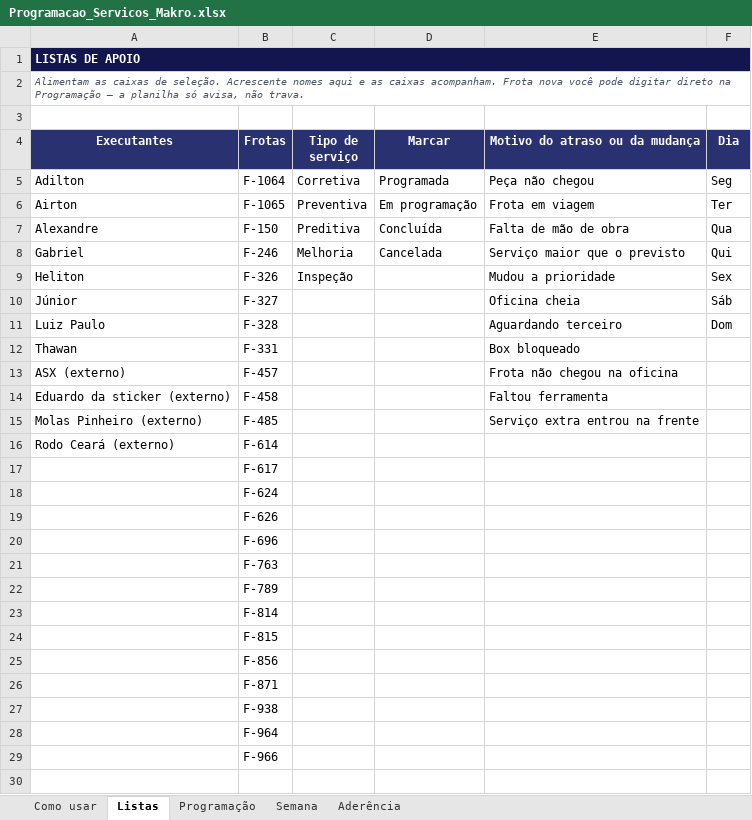
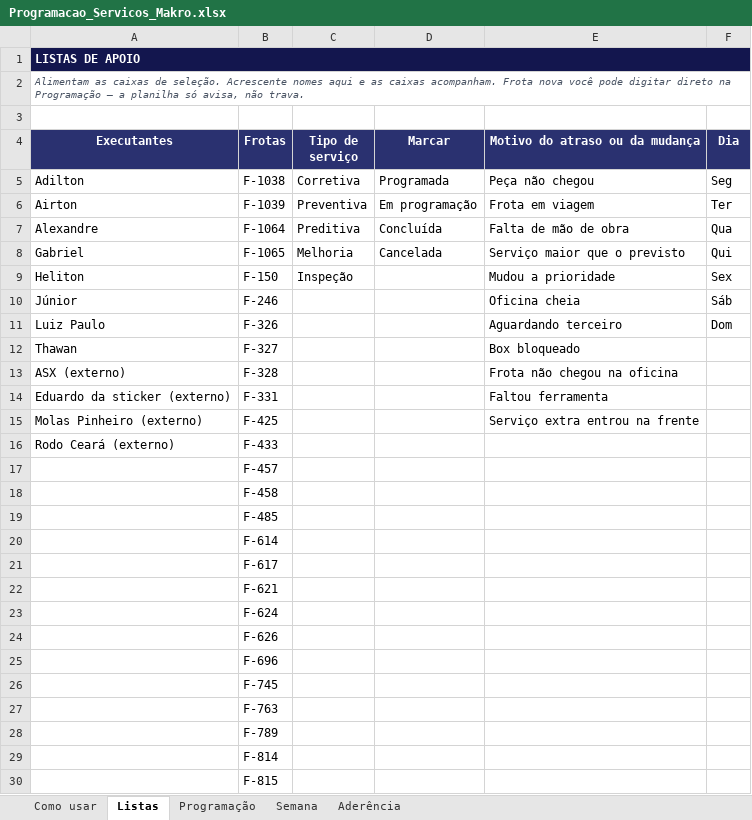
Before and after one commit to zodkaps/gestaomkt, an Excel workbook: planilha/Programacao_Servicos_Makro.xlsx, sheet Listas, drawn as a sheet; only a part is shown; the shorter side is filled out with more unchanged rows; values as stored, in another font and other column widths than the file's, no borders; addresses are those after the commit; the diff covers the shown part only; the diff names each change by its address in the sheet, - before the commit and + after, or states it on an @@ line.

```diff
--- a/planilha/Programacao_Servicos_Makro.xlsx (sheet Listas)
+++ b/planilha/Programacao_Servicos_Makro.xlsx (sheet Listas)
-B5 (Frotas): F-1064
+B5 (Frotas): F-1038
-B6 (Frotas): F-1065
+B6 (Frotas): F-1039
-B7 (Frotas): F-150
+B7 (Frotas): F-1064
-B8 (Frotas): F-246
+B8 (Frotas): F-1065
-B9 (Frotas): F-326
+B9 (Frotas): F-150
-B10 (Frotas): F-327
+B10 (Frotas): F-246
-B11 (Frotas): F-328
+B11 (Frotas): F-326
+row 12: Thawan | F-327 |  |  | Box bloqueado
+row 13: ASX (externo) | F-328 |  |  | Frota não chegou na oficina
-A14 (Executantes): Thawan
+A14 (Executantes): Eduardo da sticker (externo)
-E14 (Motivo do atraso ou da mudança): Box bloqueado
+E14 (Motivo do atraso ou da mudança): Faltou ferramenta
+row 15: Molas Pinheiro (externo) | F-425 |  |  | Serviço extra entrou na frente
+row 16: Rodo Ceará (externo) | F-433
-A17 (Executantes): ASX (externo)
+A17 (Executantes): (empty)
-E17 (Motivo do atraso ou da mudança): Frota não chegou na oficina
+E17 (Motivo do atraso ou da mudança): (empty)
-A18 (Executantes): Eduardo da sticker (externo)
+A18 (Executantes): (empty)
-E18 (Motivo do atraso ou da mudança): Faltou ferramenta
+E18 (Motivo do atraso ou da mudança): (empty)
-A19 (Executantes): Molas Pinheiro (externo)
+A19 (Executantes): (empty)
-E19 (Motivo do atraso ou da mudança): Serviço extra entrou na frente
+E19 (Motivo do atraso ou da mudança): (empty)
-A20 (Executantes): Rodo Ceará (externo)
+A20 (Executantes): (empty)
+row 22:  | F-621
+row 26:  | F-745
```
Also changed, not shown: 2 added rows elsewhere in this sheet, sheet Programação, sheet Aderência, sheet Semana, formulas that keep their value, charts or pictures, 3 other files.
